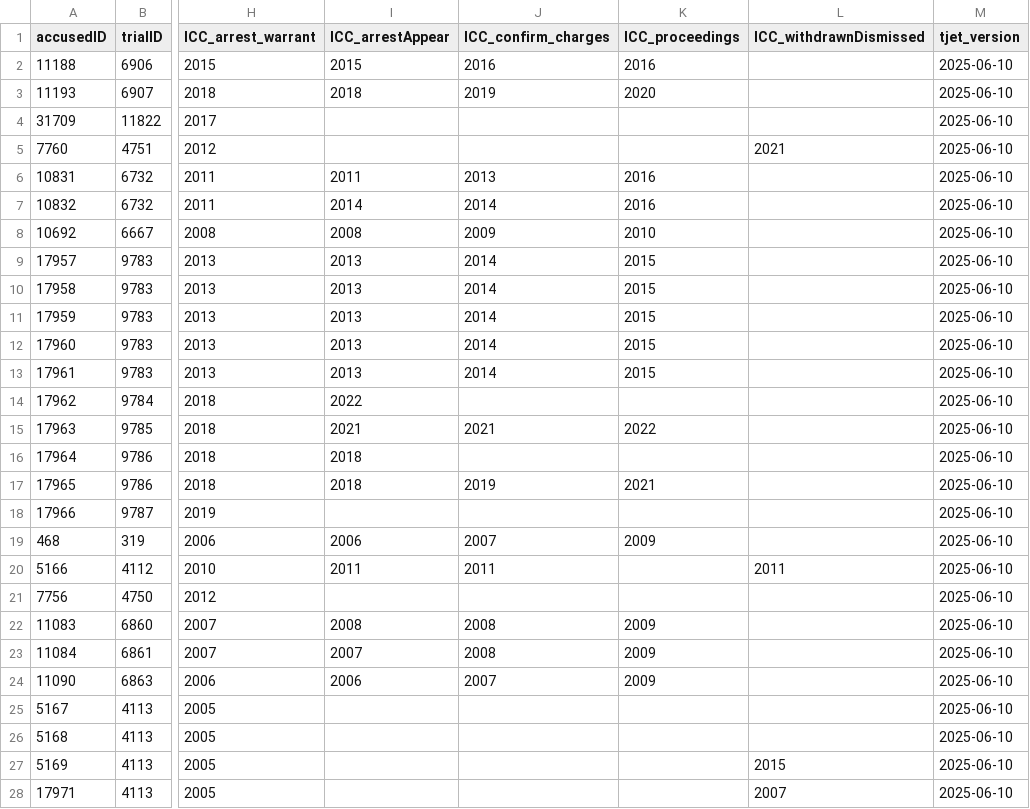
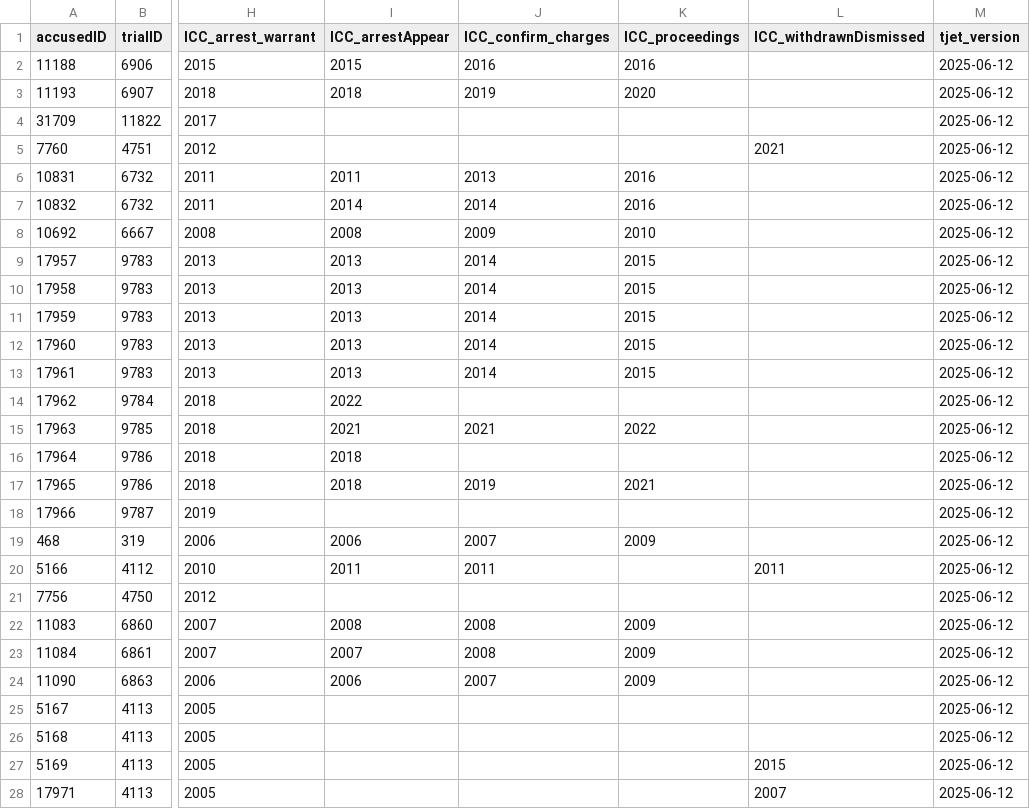
Before and after one commit to tjetdata/tjet-db, a CSV file: tjet_datasets/tjet_icc_accused.csv, drawn as a sheet; only a part is shown, gaps mark what is left out; the diff covers the shown part only; the diff names each change by its address in the sheet, - before the commit and + after, or states it on an @@ line.

```diff
--- a/tjet_datasets/tjet_icc_accused.csv
+++ b/tjet_datasets/tjet_icc_accused.csv
-M2:M28 (tjet_version): 2025-06-10
+M2:M28 (tjet_version): 2025-06-12
```
Also changed, not shown: 23 edited cells elsewhere in this file, tjet_datasets/tjet_amnesties.csv, tjet_datasets/tjet_codebook.csv, 9 other files.
